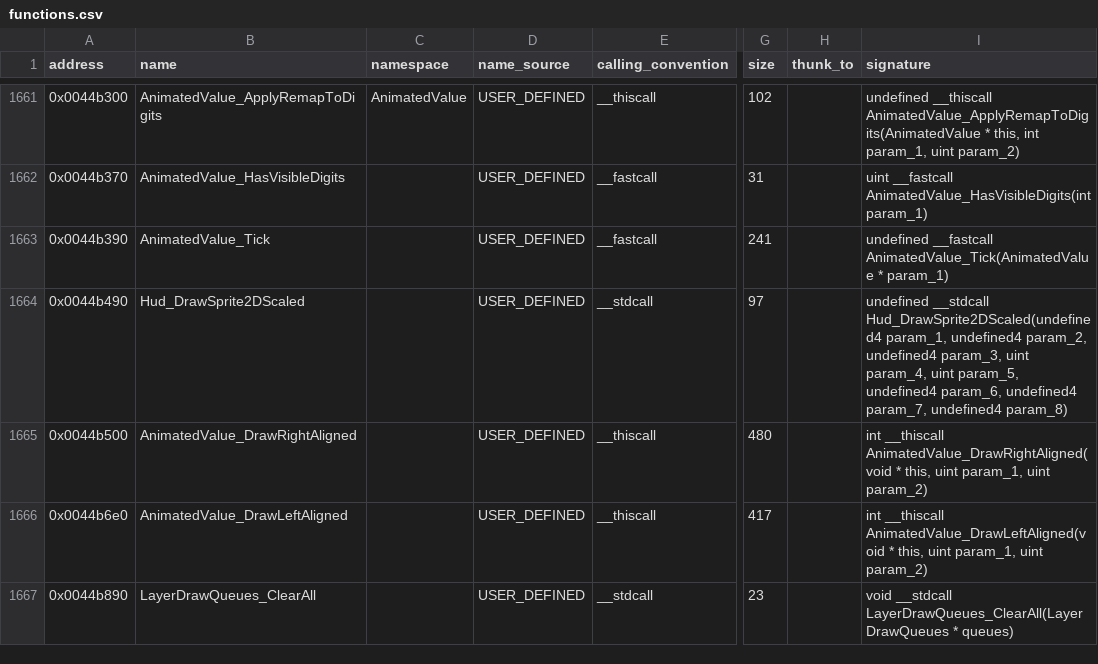
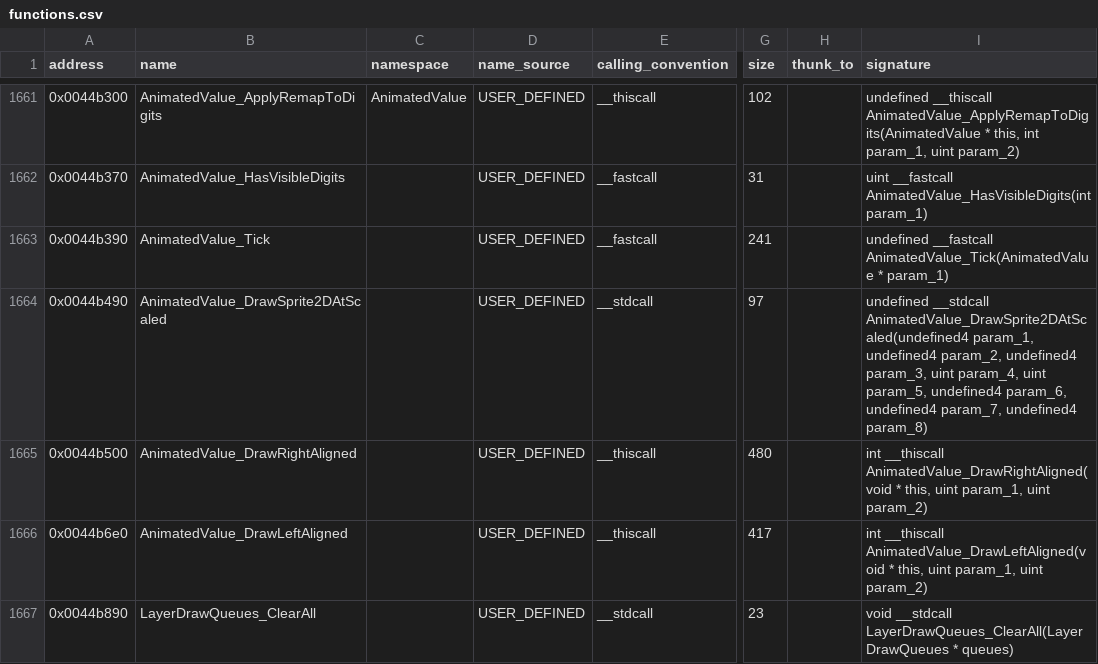
Before and after one commit to h0x91b/gta2-asm, a CSV file: re/functions.csv, drawn as a sheet; only a part is shown, gaps mark what is left out; the diff names each change by its address in the sheet, - before the commit and + after, or states it on an @@ line.

Commit message:
Drop phantom Sprite/PedS1/GameStats types; rename duplicate Hud_DrawSprite2DScaled

```diff
--- a/re/functions.csv
+++ b/re/functions.csv
-B1664 (name): Hud_DrawSprite2DScaled
+B1664 (name): AnimatedValue_DrawSprite2DAtScaled
-I1664 (signature): undefined __stdcall Hud_DrawSprite2DScaled(undefined4 param_1, undefined4…
+I1664 (signature): undefined __stdcall AnimatedValue_DrawSprite2DAtScaled(undefined4 param_1, undefined4…
```
Also changed, not shown: 4 other files.
